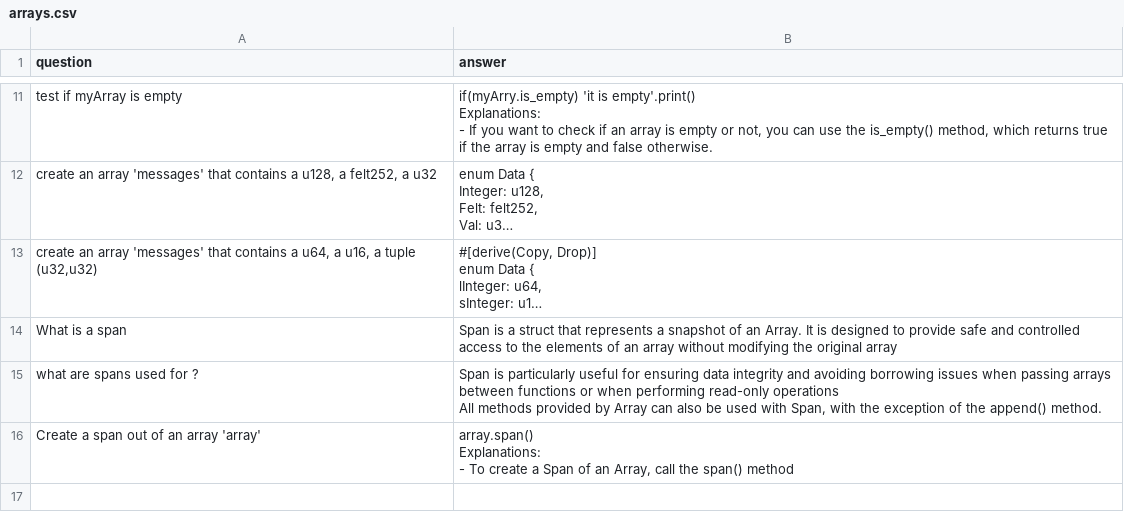
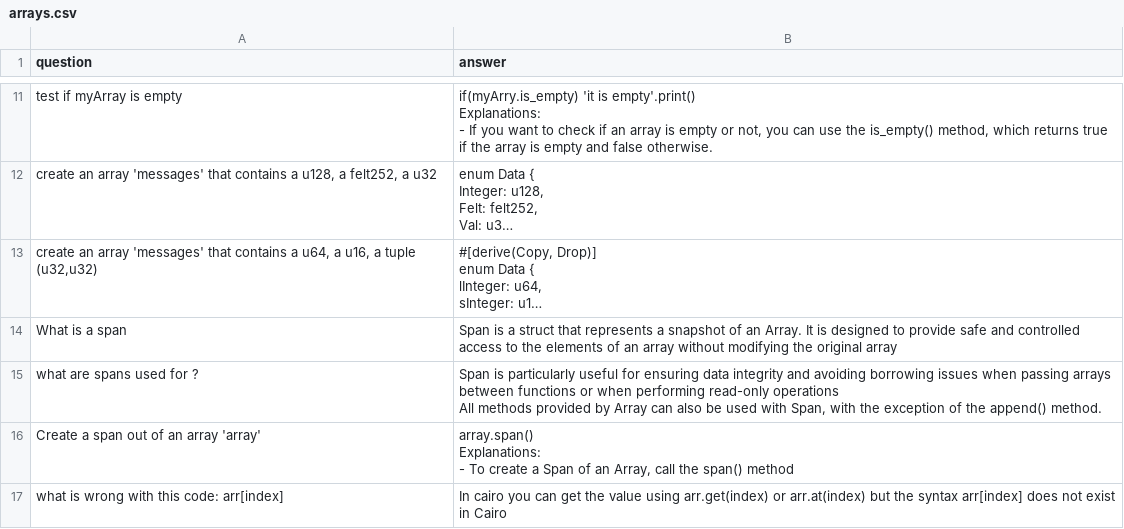
Before and after one commit to StarkWizard/cairo-llm, a CSV file: corpus_src/train/arrays.csv, drawn as a sheet; only a part is shown, gaps mark what is left out; long unchanged cells end in ….

```diff
--- a/corpus_src/train/arrays.csv
+++ b/corpus_src/train/arrays.csv
@@ -138 +138,2 @@ Explanations:
 "
+"what is wrong with this code: arr[index]","In cairo you can get the value using arr.get(index) or arr.at(index) but the syntax arr[index] does not exist in Cairo"
```
Also changed, not shown: 1 other file.
